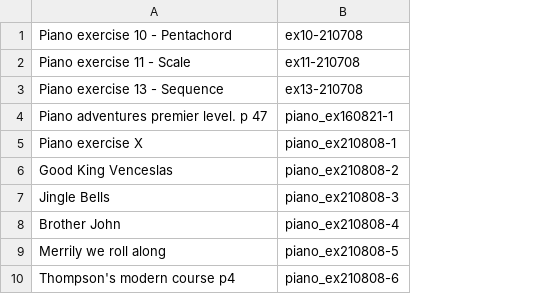
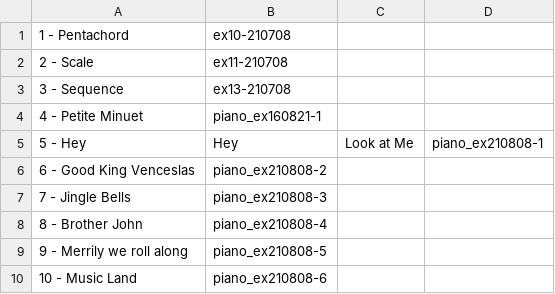
Before and after one commit to abarch/comp_scaffold, a CSV file: DexmoPiano/initialexercises2.csv, drawn as a sheet; removed rows and columns are numbered as before the commit, all else as after; the diff names each change by its address in the sheet, - before the commit and + after, or states it on an @@ line.

Commit message:
Update initialexercises2.csv

```diff
--- a/DexmoPiano/initialexercises2.csv
+++ b/DexmoPiano/initialexercises2.csv
-column A, rows 1-10: Piano exercise 10 - Pentachord | Piano exercise 11 - Scale | Piano exercise 13 - Sequence | Piano adventures premier level. p 47 | Piano exercise X | Good King Venceslas | Jingle Bells | Brother John | Merrily we roll along | Thompson's modern course p4
+column A, rows 1-10: 1 - Pentachord | 2 - Scale | 3 - Sequence | 4 - Petite Minuet | 5 - Hey | 6 - Good King Venceslas | 7 - Jingle Bells | 8 - Brother John | 9 - Merrily we roll along | 10 - Music Land
+column C, row 5: Look at Me
+column D, row 5: piano_ex210808-1
-B5: piano_ex210808-1
+B5: Hey
```
